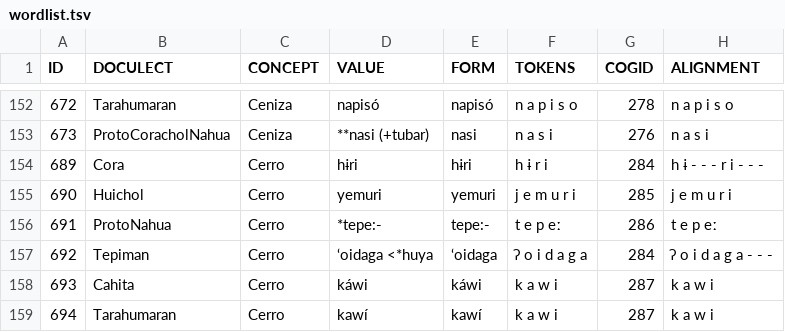
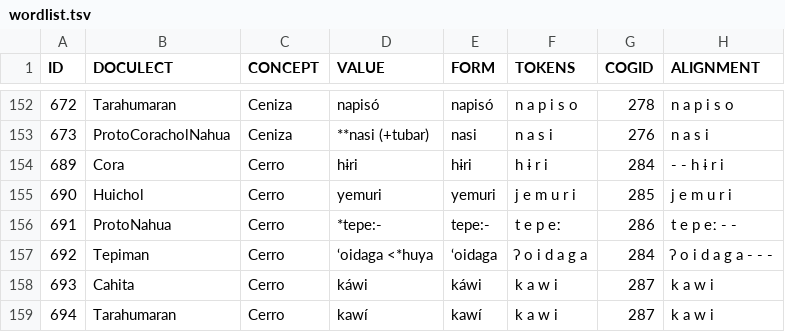
Before and after one commit to lexibank/pharaocoracholaztecan, a TSV file: examples/wordlist.tsv, drawn as a sheet; only a part is shown, gaps mark what is left out; the diff covers the shown part only.

```diff
--- a/examples/wordlist.tsv
+++ b/examples/wordlist.tsv
@@ -153,5 +153,5 @@ ID	DOCULECT	CONCEPT	VALUE	FORM	TOKENS	COGID	ALIGNMENT
 673	ProtoCoracholNahua	Ceniza	**nasi (+tubar)	nasi	n a s i	276	n a s i
-689	Cora	Cerro	hɨri	hɨri	h ɨ r i	284	h ɨ - - - r i - - -
+689	Cora	Cerro	hɨri	hɨri	h ɨ r i	284	- - h ɨ r i
 690	Huichol	Cerro	yemuri	yemuri	j e m u r i	285	j e m u r i
-691	ProtoNahua	Cerro	*tepe:-	tepe:-	t e p eː	286	t e p eː
+691	ProtoNahua	Cerro	*tepe:-	tepe:-	t e p eː	286	t e p eː - -
 692	Tepiman	Cerro	‘oidaga <*huya	‘oidaga	ʔ o i d a g a	284	ʔ o i d a g a - - -
```
Also changed, not shown: 23 edited cells elsewhere in this file.
